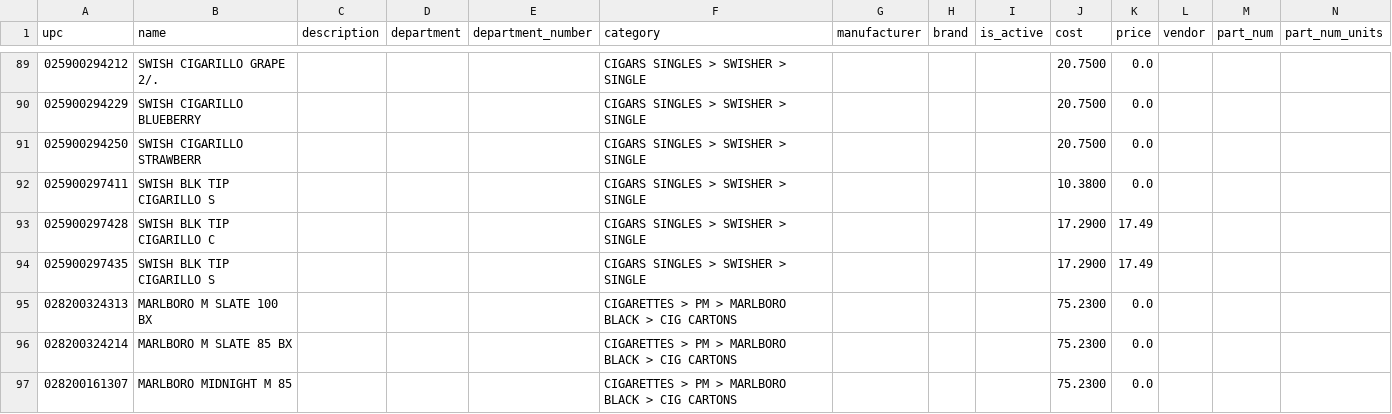
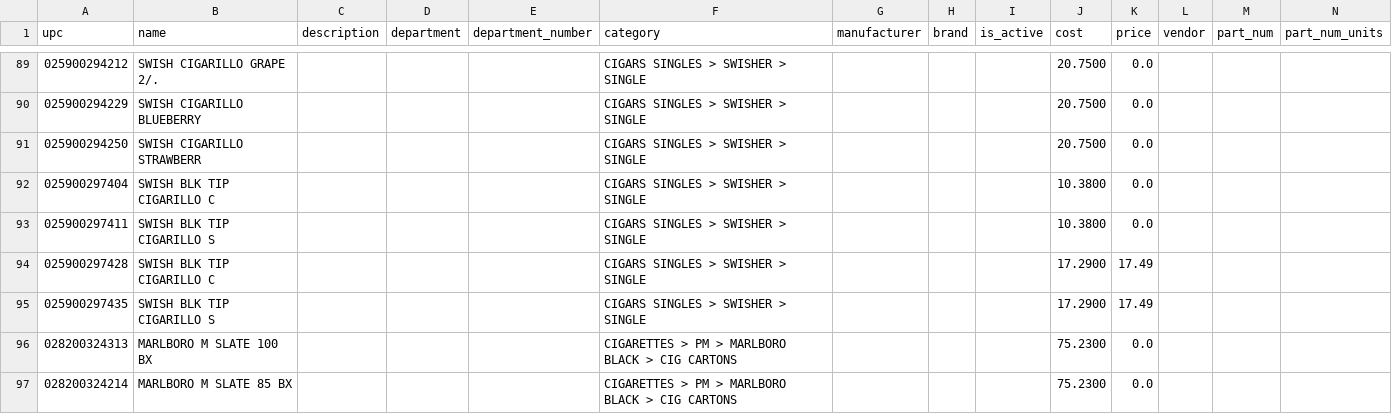
Before and after one commit to codingdodia/Fastrax-Price-Change, a CSV file: backend/csv/updated_cost.csv, drawn as a sheet; only a part is shown, gaps mark what is left out; the shorter side is filled out with more unchanged rows; rows hold the shown columns only; the diff names each change by its address in the sheet, - before the commit and + after, or states it on an @@ line.

Commit message:
Sends the data to the front end of the list of departments that have cost updates

```diff
--- a/backend/csv/updated_cost.csv
+++ b/backend/csv/updated_cost.csv
+row 92: 025900297404 | SWISH BLK TIP CIGARILLO C |  |  |  | CIGARS SINGLES > SWISHER > SINGLE |  |  |  | 10.3800 | 0.0
```
Also changed, not shown: 6 other files.
